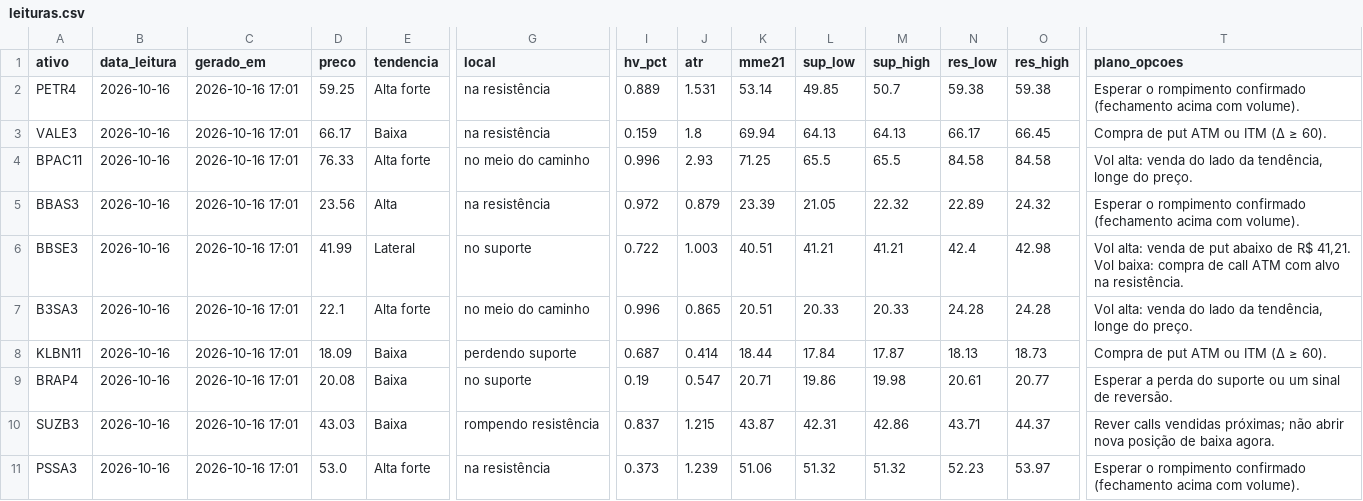
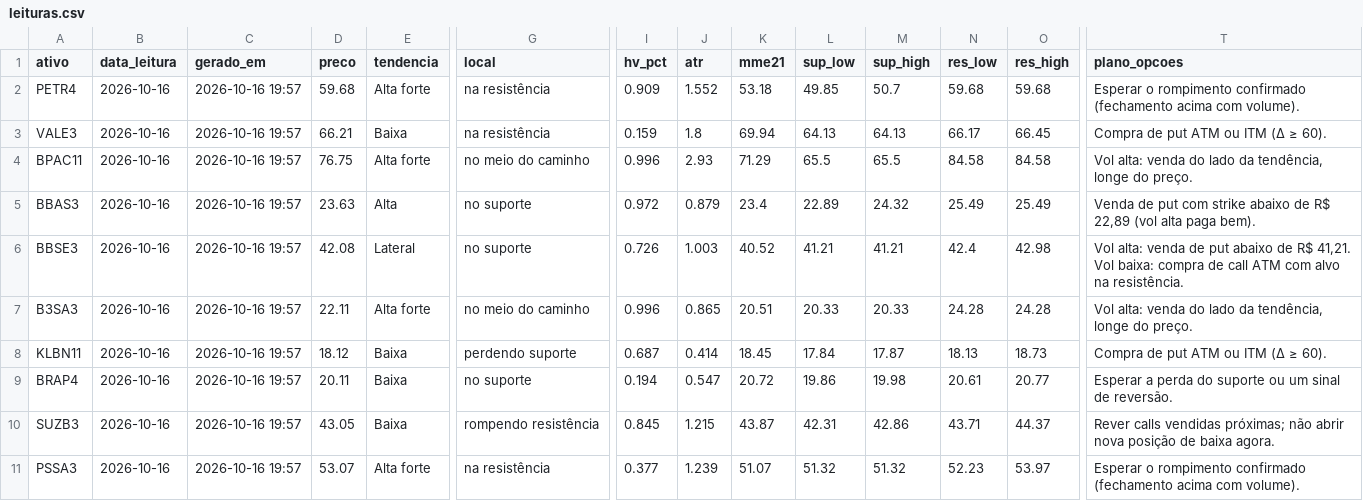
Before and after one commit to DCS1986/PAINEL-ARBITRAGEM, a CSV file: radar_tecnico/radar/leituras.csv, drawn as a sheet; only a part is shown, gaps mark what is left out; the diff covers the shown part only; the diff names each change by its address in the sheet, - before the commit and + after, or states it on an @@ line.

Commit message:
Radar: leituras 2026-10-16

```diff
--- a/radar_tecnico/radar/leituras.csv
+++ b/radar_tecnico/radar/leituras.csv
-C2:C11 (gerado_em): 2026-10-16 17:01
+C2:C11 (gerado_em): 2026-10-16 19:57
-D2 (preco): 59.25
+D2 (preco): 59.68
-I2 (hv_pct): 0.889
+I2 (hv_pct): 0.909
-J2 (atr): 1.531
+J2 (atr): 1.552
-K2 (mme21): 53.14
+K2 (mme21): 53.18
-N2 (res_low): 59.38
+N2 (res_low): 59.68
-O2 (res_high): 59.38
+O2 (res_high): 59.68
-D3 (preco): 66.17
+D3 (preco): 66.21
-D4 (preco): 76.33
+D4 (preco): 76.75
-K4 (mme21): 71.25
+K4 (mme21): 71.29
-D5 (preco): 23.56
+D5 (preco): 23.63
-G5 (local): na resistência
+G5 (local): no suporte
-K5 (mme21): 23.39
+K5 (mme21): 23.4
-L5 (sup_low): 21.05
+L5 (sup_low): 22.89
-M5 (sup_high): 22.32
+M5 (sup_high): 24.32
-N5 (res_low): 22.89
+N5 (res_low): 25.49
-O5 (res_high): 24.32
+O5 (res_high): 25.49
-T5 (plano_opcoes): Esperar o rompimento confirmado (fechamento acima com volume).
+T5 (plano_opcoes): Venda de put com strike abaixo de R$ 22,89 (vol alta paga bem).
-D6 (preco): 41.99
+D6 (preco): 42.08
-I6 (hv_pct): 0.722
+I6 (hv_pct): 0.726
-K6 (mme21): 40.51
+K6 (mme21): 40.52
-D7 (preco): 22.1
+D7 (preco): 22.11
-D8 (preco): 18.09
+D8 (preco): 18.12
-K8 (mme21): 18.44
+K8 (mme21): 18.45
-D9 (preco): 20.08
+D9 (preco): 20.11
-I9 (hv_pct): 0.19
+I9 (hv_pct): 0.194
-K9 (mme21): 20.71
+K9 (mme21): 20.72
-D10 (preco): 43.03
+D10 (preco): 43.05
-I10 (hv_pct): 0.837
+I10 (hv_pct): 0.845
-D11 (preco): 53.0
+D11 (preco): 53.07
-I11 (hv_pct): 0.373
+I11 (hv_pct): 0.377
-K11 (mme21): 51.06
+K11 (mme21): 51.07
```
Also changed, not shown: 18 edited cells elsewhere in this file.
